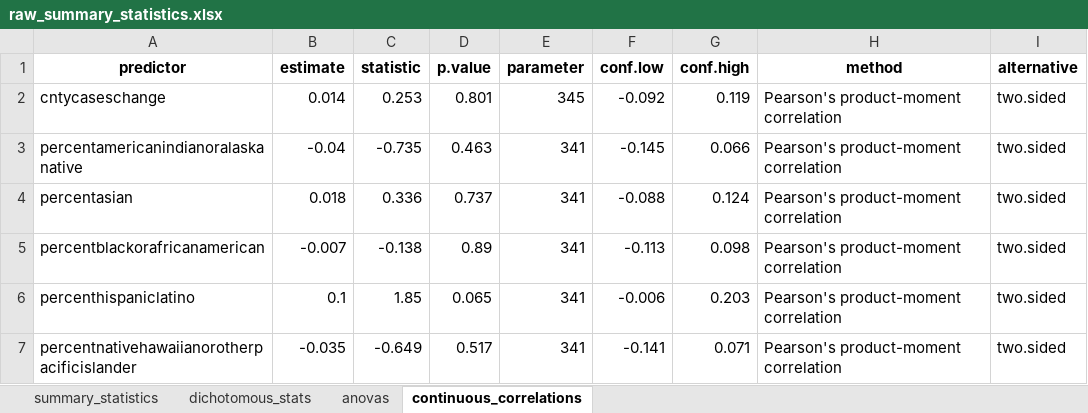
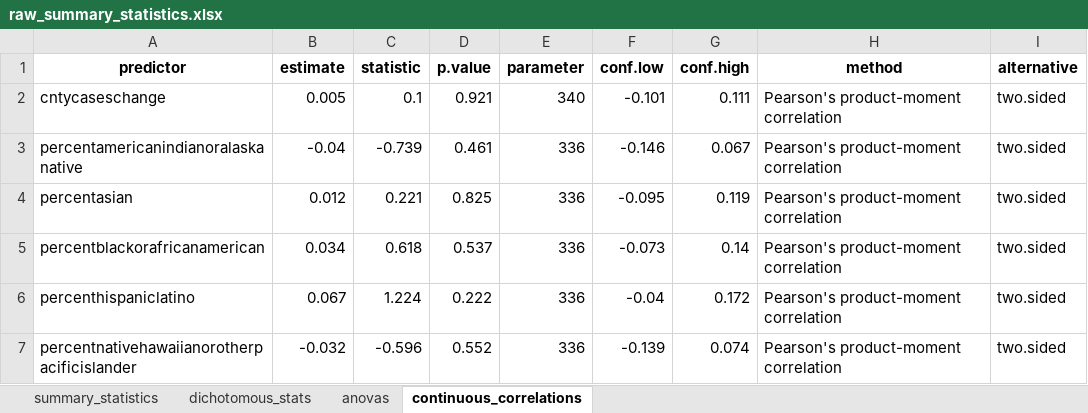
Before and after one commit to ztimpeicf/nscps_district_cases, an Excel workbook: raw_summary_statistics.xlsx, sheet continuous_correlations, drawn as a sheet; only a part is shown; values as stored, in another font and other column widths than the file's, no borders; the diff covers the shown part only; the diff names each change by its address in the sheet, - before the commit and + after, or states it on an @@ line.

```diff
--- a/raw_summary_statistics.xlsx (sheet continuous_correlations)
+++ b/raw_summary_statistics.xlsx (sheet continuous_correlations)
-B2 (estimate): 0.014
+B2 (estimate): 0.005
-C2 (statistic): 0.253
+C2 (statistic): 0.1
-D2 (p.value): 0.801
+D2 (p.value): 0.921
-E2 (parameter): 345
+E2 (parameter): 340
-F2 (conf.low): -0.092
+F2 (conf.low): -0.101
-G2 (conf.high): 0.119
+G2 (conf.high): 0.111
-C3 (statistic): -0.735
+C3 (statistic): -0.739
-D3 (p.value): 0.463
+D3 (p.value): 0.461
-E3:E7 (parameter): 341
+E3:E7 (parameter): 336
-F3 (conf.low): -0.145
+F3 (conf.low): -0.146
-G3 (conf.high): 0.066
+G3 (conf.high): 0.067
-B4 (estimate): 0.018
+B4 (estimate): 0.012
-C4 (statistic): 0.336
+C4 (statistic): 0.221
-D4 (p.value): 0.737
+D4 (p.value): 0.825
-F4 (conf.low): -0.088
+F4 (conf.low): -0.095
-G4 (conf.high): 0.124
+G4 (conf.high): 0.119
-B5 (estimate): -0.007
+B5 (estimate): 0.034
-C5 (statistic): -0.138
+C5 (statistic): 0.618
-D5 (p.value): 0.89
+D5 (p.value): 0.537
-F5 (conf.low): -0.113
+F5 (conf.low): -0.073
-G5 (conf.high): 0.098
+G5 (conf.high): 0.14
-B6 (estimate): 0.1
+B6 (estimate): 0.067
-C6 (statistic): 1.85
+C6 (statistic): 1.224
-D6 (p.value): 0.065
+D6 (p.value): 0.222
-F6 (conf.low): -0.006
+F6 (conf.low): -0.04
-G6 (conf.high): 0.203
+G6 (conf.high): 0.172
-B7 (estimate): -0.035
+B7 (estimate): -0.032
-C7 (statistic): -0.649
+C7 (statistic): -0.596
-D7 (p.value): 0.517
+D7 (p.value): 0.552
-F7 (conf.low): -0.141
+F7 (conf.low): -0.139
-G7 (conf.high): 0.071
+G7 (conf.high): 0.074
```
Also changed, not shown: 28 edited cells elsewhere in this sheet, sheet dichotomous_stats, sheet summary_statistics, sheet anovas, forest_list_statistics.xlsx, 10 other files.
